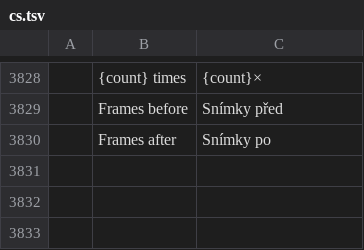
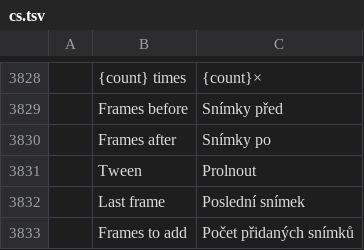
Before and after one commit to SonaliHar/photocraft, a TSV file: crates/ui-egui/src/i18n/cs.tsv, drawn as a sheet; only a part is shown, gaps mark what is left out; the diff names each change by its address in the sheet, - before the commit and + after, or states it on an @@ line.

```diff
--- a/crates/ui-egui/src/i18n/cs.tsv
+++ b/crates/ui-egui/src/i18n/cs.tsv
+row 3831:  | Tween | Prolnout
+row 3832:  | Last frame | Poslední snímek
+row 3833:  | Frames to add | Počet přidaných snímků
```
Also changed, not shown: crates/ui-egui/src/i18n/el.tsv, crates/ui-egui/src/i18n/ja.tsv, 26 other files.
